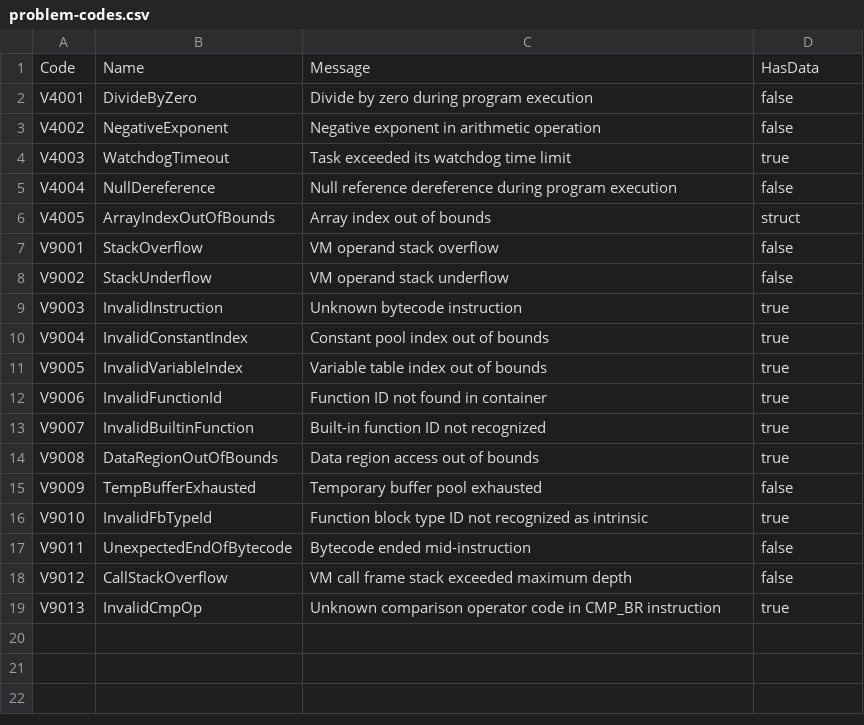
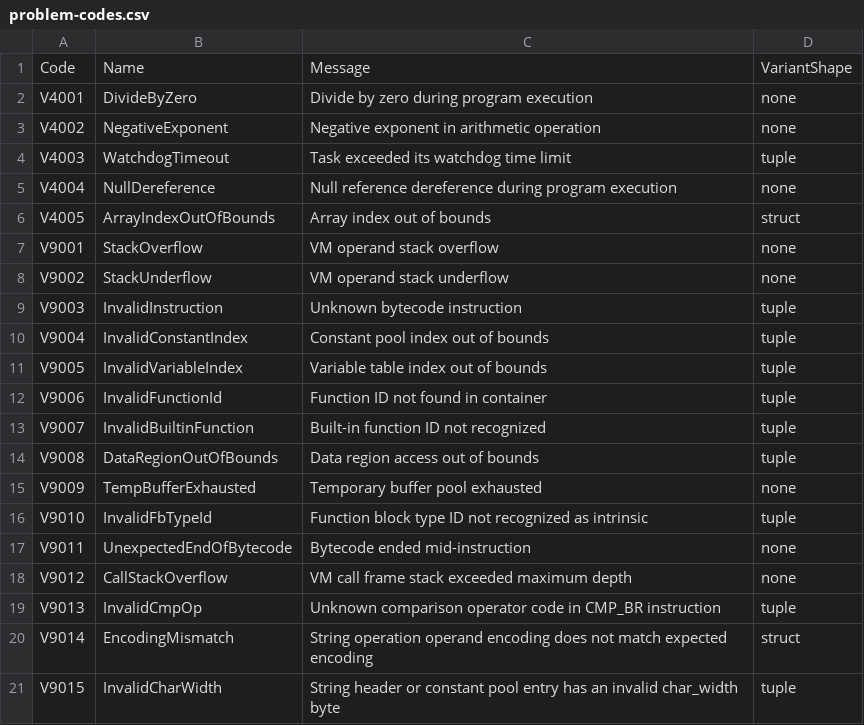
Before and after one commit to ironplc/ironplc, a CSV file: compiler/vm/resources/problem-codes.csv, drawn as a sheet.

```diff
--- a/compiler/vm/resources/problem-codes.csv
+++ b/compiler/vm/resources/problem-codes.csv
@@ -1,19 +1,21 @@
-Code,Name,Message,HasData
-V4001,DivideByZero,Divide by zero during program execution,false
-V4002,NegativeExponent,Negative exponent in arithmetic operation,false
-V4003,WatchdogTimeout,Task exceeded its watchdog time limit,true
-V4004,NullDereference,Null reference dereference during program execution,false
+Code,Name,Message,VariantShape
+V4001,DivideByZero,Divide by zero during program execution,none
+V4002,NegativeExponent,Negative exponent in arithmetic operation,none
+V4003,WatchdogTimeout,Task exceeded its watchdog time limit,tuple
+V4004,NullDereference,Null reference dereference during program execution,none
 V4005,ArrayIndexOutOfBounds,Array index out of bounds,struct
-V9001,StackOverflow,VM operand stack overflow,false
-V9002,StackUnderflow,VM operand stack underflow,false
-V9003,InvalidInstruction,Unknown bytecode instruction,true
-V9004,InvalidConstantIndex,Constant pool index out of bounds,true
-V9005,InvalidVariableIndex,Variable table index out of bounds,true
-V9006,InvalidFunctionId,Function ID not found in container,true
-V9007,InvalidBuiltinFunction,Built-in function ID not recognized,true
-V9008,DataRegionOutOfBounds,Data region access out of bounds,true
-V9009,TempBufferExhausted,Temporary buffer pool exhausted,false
-V9010,InvalidFbTypeId,Function block type ID not recognized as intrinsic,true
-V9011,UnexpectedEndOfBytecode,Bytecode ended mid-instruction,false
-V9012,CallStackOverflow,VM call frame stack exceeded maximum depth,false
-V9013,InvalidCmpOp,Unknown comparison operator code in CMP_BR instruction,true
+V9001,StackOverflow,VM operand stack overflow,none
+V9002,StackUnderflow,VM operand stack underflow,none
+V9003,InvalidInstruction,Unknown bytecode instruction,tuple
+V9004,InvalidConstantIndex,Constant pool index out of bounds,tuple
+V9005,InvalidVariableIndex,Variable table index out of bounds,tuple
+V9006,InvalidFunctionId,Function ID not found in container,tuple
+V9007,InvalidBuiltinFunction,Built-in function ID not recognized,tuple
+V9008,DataRegionOutOfBounds,Data region access out of bounds,tuple
+V9009,TempBufferExhausted,Temporary buffer pool exhausted,none
+V9010,InvalidFbTypeId,Function block type ID not recognized as intrinsic,tuple
+V9011,UnexpectedEndOfBytecode,Bytecode ended mid-instruction,none
+V9012,CallStackOverflow,VM call frame stack exceeded maximum depth,none
+V9013,InvalidCmpOp,Unknown comparison operator code in CMP_BR instruction,tuple
+V9014,EncodingMismatch,String operation operand encoding does not match expected encoding,struct
+V9015,InvalidCharWidth,String header or constant pool entry has an invalid char_width byte,tuple
```
Also changed, not shown: 7 other files.
